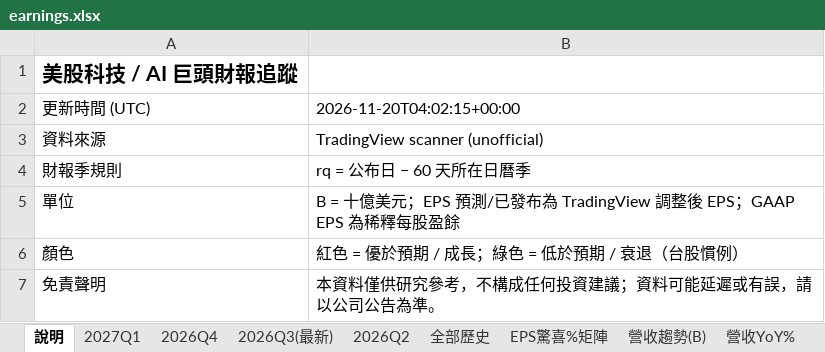
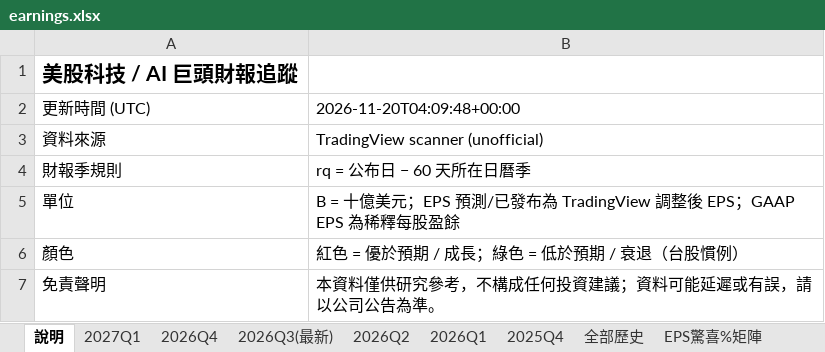
Before and after one commit to mywu-cloud/ustech, an Excel workbook: public/data/exports/earnings.xlsx, sheet 說明, drawn as a sheet; values as stored, in another font and other column widths than the file's, no borders; the diff names each change by its address in the sheet, - before the commit and + after, or states it on an @@ line.

```diff
--- a/public/data/exports/earnings.xlsx (sheet 說明)
+++ b/public/data/exports/earnings.xlsx (sheet 說明)
+sheet tab: 2026Q1
+sheet tab: 2025Q4
-B2: 2026-11-20T04:02:15+00:00
+B2: 2026-11-20T04:09:48+00:00
```
Also changed, not shown: sheet 全部歷史, sheet EPS驚喜%矩陣, 10 other files.
